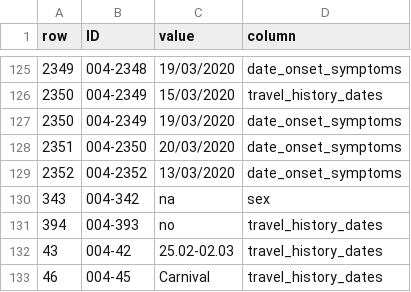
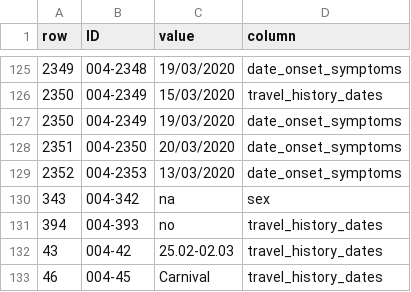
Before and after one commit to beoutbreakprepared/nCoV2019, a CSV file: error_reports/LATAM_COVID19_line_list.error-report.csv, drawn as a sheet; only a part is shown, gaps mark what is left out.

Commit message:
data update

```diff
--- a/error_reports/LATAM_COVID19_line_list.error-report.csv
+++ b/error_reports/LATAM_COVID19_line_list.error-report.csv
@@ -128,3 +128,3 @@ row,ID,value,column
 2351,004-2350,20/03/2020,date_onset_symptoms
-2352,004-2352,13/03/2020,date_onset_symptoms
+2352,004-2353,13/03/2020,date_onset_symptoms
 343,004-342,na,sex
```
Also changed, not shown: 2 other files.
